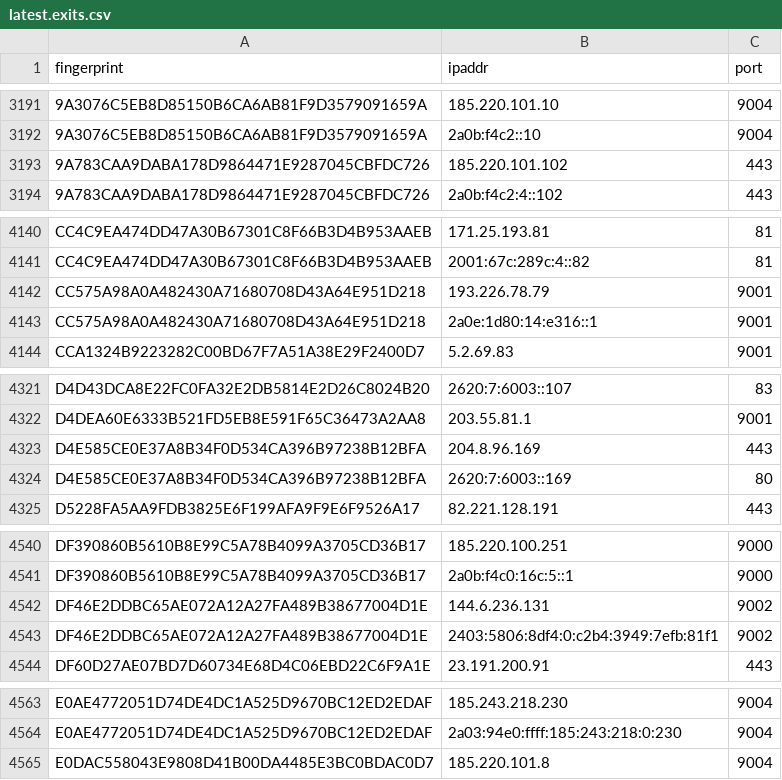
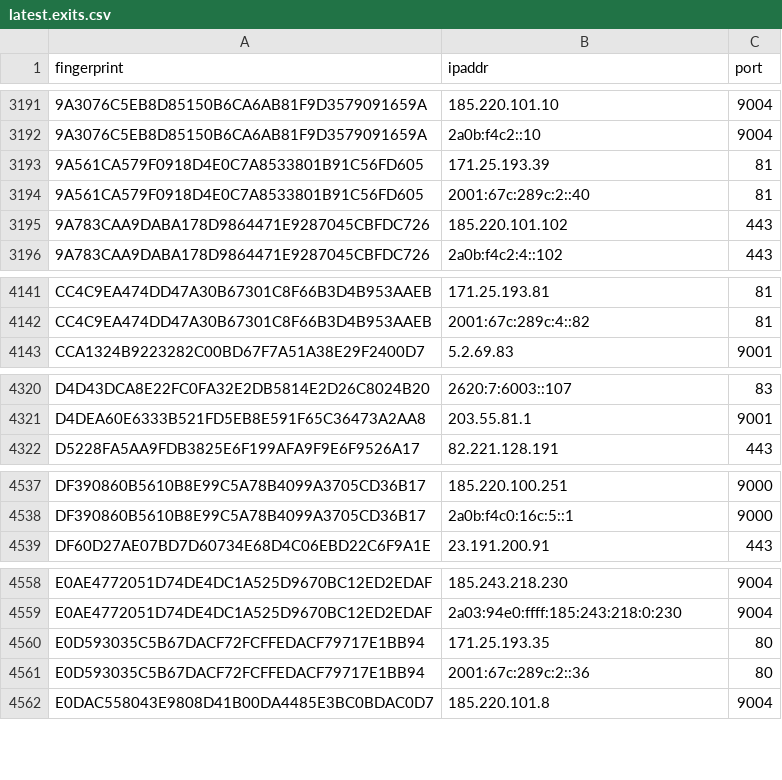
Before and after one commit to burachai-x/tornode-database, a CSV file: torlist-db/latest.exits.csv, drawn as a sheet; only a part is shown, gaps mark what is left out; the diff covers the shown part only.

```diff
--- a/torlist-db/latest.exits.csv
+++ b/torlist-db/latest.exits.csv
@@ -3192,2 +3192,4 @@ fingerprint,ipaddr,port
 9A3076C5EB8D85150B6CA6AB81F9D3579091659A,2a0b:f4c2::10,9004
+9A561CA579F0918D4E0C7A8533801B91C56FD605,171.25.193.39,81
+9A561CA579F0918D4E0C7A8533801B91C56FD605,2001:67c:289c:2::40,81
 9A783CAA9DABA178D9864471E9287045CBFDC726,185.220.101.102,443
@@ -4141,4 +4142,2 @@ CC4C9EA474DD47A30B67301C8F66B3D4B953AAEB,171.25.193.81,81
 CC4C9EA474DD47A30B67301C8F66B3D4B953AAEB,2001:67c:289c:4::82,81
-CC575A98A0A482430A71680708D43A64E951D218,193.226.78.79,9001
-CC575A98A0A482430A71680708D43A64E951D218,2a0e:1d80:14:e316::1,9001
 CCA1324B9223282C00BD67F7A51A38E29F2400D7,5.2.69.83,9001
@@ -4322,4 +4321,2 @@ D4D43DCA8E22FC0FA32E2DB5814E2D26C8024B20,2620:7:6003::107,83
 D4DEA60E6333B521FD5EB8E591F65C36473A2AA8,203.55.81.1,9001
-D4E585CE0E37A8B34F0D534CA396B97238B12BFA,204.8.96.169,443
-D4E585CE0E37A8B34F0D534CA396B97238B12BFA,2620:7:6003::169,80
 D5228FA5AA9FDB3825E6F199AFA9F9E6F9526A17,82.221.128.191,443
@@ -4541,4 +4538,2 @@ DF390860B5610B8E99C5A78B4099A3705CD36B17,185.220.100.251,9000
 DF390860B5610B8E99C5A78B4099A3705CD36B17,2a0b:f4c0:16c:5::1,9000
-DF46E2DDBC65AE072A12A27FA489B38677004D1E,144.6.236.131,9002
-DF46E2DDBC65AE072A12A27FA489B38677004D1E,2403:5806:8df4:0:c2b4:3949:7efb:81f1,9002
 DF60D27AE07BD7D60734E68D4C06EBD22C6F9A1E,23.191.200.91,443
@@ -4564,2 +4559,4 @@ E0AE4772051D74DE4DC1A525D9670BC12ED2EDAF,185.243.218.230,9004
 E0AE4772051D74DE4DC1A525D9670BC12ED2EDAF,2a03:94e0:ffff:185:243:218:0:230,9004
+E0D593035C5B67DACF72FCFFEDACF79717E1BB94,171.25.193.35,80
+E0D593035C5B67DACF72FCFFEDACF79717E1BB94,2001:67c:289c:2::36,80
 E0DAC558043E9808D41B00DA4485E3BC0BDAC0D7,185.220.101.8,9004
```
Also changed, not shown: 15 added rows, 16 removed rows and 1 edited cell elsewhere in this file, torlist-db/latest.all.csv, 1 other file.
